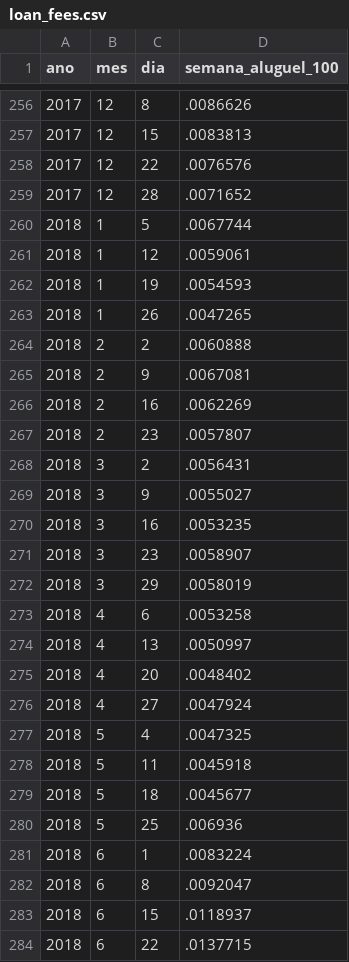
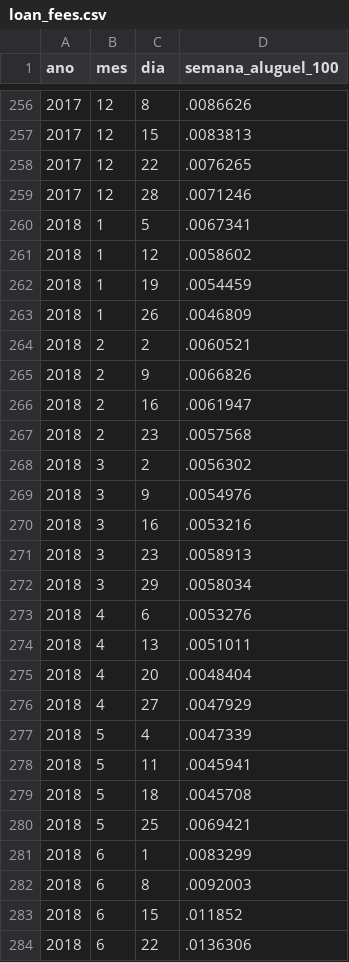
Before and after one commit to nefin/nefin.github.io, a CSV file: resources/Predictability/loan_fees.csv, drawn as a sheet; only a part is shown, gaps mark what is left out; the diff covers the shown part only.

```diff
--- a/resources/Predictability/loan_fees.csv
+++ b/resources/Predictability/loan_fees.csv
@@ -257,28 +257,28 @@ ano,mes,dia,semana_aluguel_100
 2017,12,15,.0083813
-2017,12,22,.0076576
-2017,12,28,.0071652
-2018,1,5,.0067744
-2018,1,12,.0059061
-2018,1,19,.0054593
-2018,1,26,.0047265
-2018,2,2,.0060888
-2018,2,9,.0067081
-2018,2,16,.0062269
-2018,2,23,.0057807
-2018,3,2,.0056431
-2018,3,9,.0055027
-2018,3,16,.0053235
-2018,3,23,.0058907
-2018,3,29,.0058019
-2018,4,6,.0053258
-2018,4,13,.0050997
-2018,4,20,.0048402
-2018,4,27,.0047924
-2018,5,4,.0047325
-2018,5,11,.0045918
-2018,5,18,.0045677
-2018,5,25,.006936
-2018,6,1,.0083224
-2018,6,8,.0092047
-2018,6,15,.0118937
-2018,6,22,.0137715
+2017,12,22,.0076265
+2017,12,28,.0071246
+2018,1,5,.0067341
+2018,1,12,.0058602
+2018,1,19,.0054459
+2018,1,26,.0046809
+2018,2,2,.0060521
+2018,2,9,.0066826
+2018,2,16,.0061947
+2018,2,23,.0057568
+2018,3,2,.0056302
+2018,3,9,.0054976
+2018,3,16,.0053216
+2018,3,23,.0058913
+2018,3,29,.0058034
+2018,4,6,.0053276
+2018,4,13,.0051011
+2018,4,20,.0048404
+2018,4,27,.0047929
+2018,5,4,.0047339
+2018,5,11,.0045941
+2018,5,18,.0045708
+2018,5,25,.0069421
+2018,6,1,.0083299
+2018,6,8,.0092003
+2018,6,15,.011852
+2018,6,22,.0136306
```
Also changed, not shown: 1 added row and 150 edited cells elsewhere in this file, resources/Predictability/dividend_yield.csv, resources/Predictability/short_interest.csv, 8 other files.
